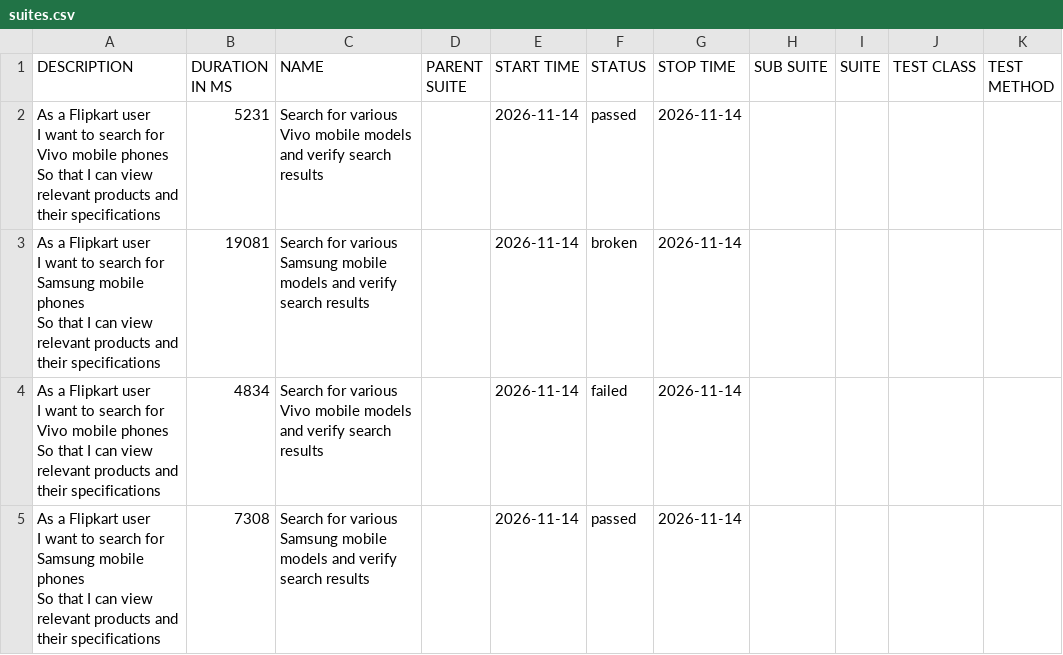
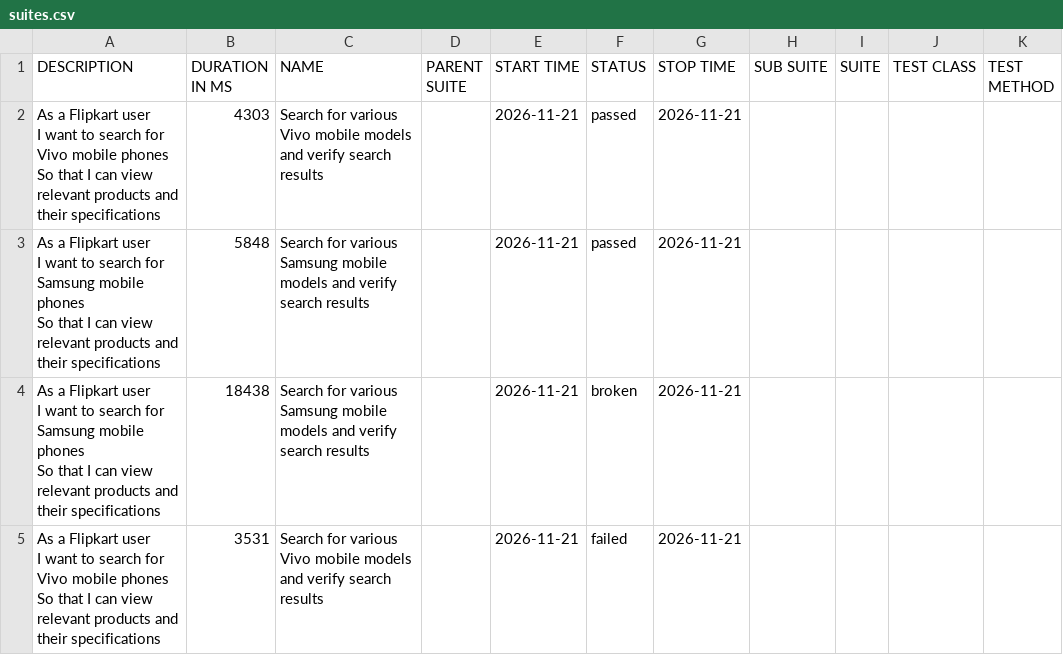
Before and after one commit to sanjeetkumar1986/Playwright-cucumber-BDD, a CSV file: data/suites.csv, drawn as a sheet.

```diff
--- a/data/suites.csv
+++ b/data/suites.csv
@@ -1,13 +1,13 @@
 "DESCRIPTION","DURATION IN MS","NAME","PARENT SUITE","START TIME","STATUS","STOP TIME","SUB SUITE","SUITE","TEST CLASS","TEST METHOD"
-"As a Flipkart user
-  I want to search for Vivo mobile phones
-  So that I can view relevant products and their specifications","5231","Search for various Vivo mobile models and verify search results","","2026-11-14","passed","2026-11-14","","","",""
-"As a Flipkart user
-  I want to search for Samsung mobile phones
-  So that I can view relevant products and their specifications","19081","Search for various Samsung mobile models and verify search results","","2026-11-14","broken","2026-11-14","","","",""
-"As a Flipkart user
-  I want to search for Vivo mobile phones
-  So that I can view relevant products and their specifications","4834","Search for various Vivo mobile models and verify search results","","2026-11-14","failed","2026-11-14","","","",""
-"As a Flipkart user
-  I want to search for Samsung mobile phones
-  So that I can view relevant products and their specifications","7308","Search for various Samsung mobile models and verify search results","","2026-11-14","passed","2026-11-14","","","",""
+"As a Flipkart user
+  I want to search for Vivo mobile phones
+  So that I can view relevant products and their specifications","4303","Search for various Vivo mobile models and verify search results","","2026-11-21","passed","2026-11-21","","","",""
+"As a Flipkart user
+  I want to search for Samsung mobile phones
+  So that I can view relevant products and their specifications","5848","Search for various Samsung mobile models and verify search results","","2026-11-21","passed","2026-11-21","","","",""
+"As a Flipkart user
+  I want to search for Samsung mobile phones
+  So that I can view relevant products and their specifications","18438","Search for various Samsung mobile models and verify search results","","2026-11-21","broken","2026-11-21","","","",""
+"As a Flipkart user
+  I want to search for Vivo mobile phones
+  So that I can view relevant products and their specifications","3531","Search for various Vivo mobile models and verify search results","","2026-11-21","failed","2026-11-21","","","",""
```
Also changed, not shown: 31 other files.
